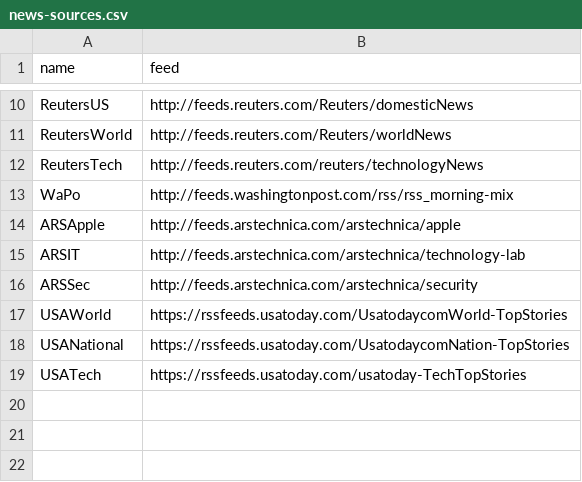
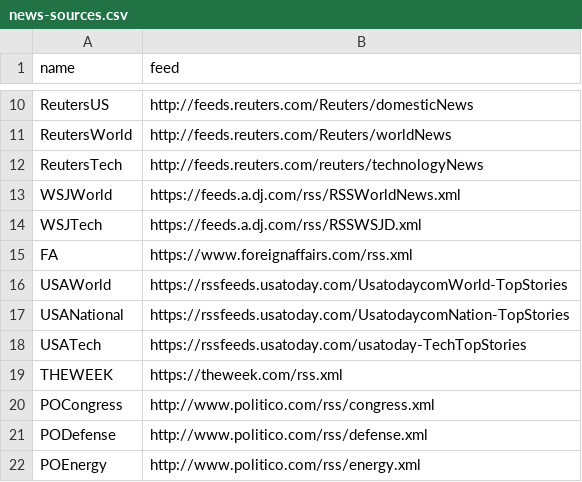
Before and after one commit to loatswil/PowerNews, a CSV file: news-sources.csv, drawn as a sheet; only a part is shown, gaps mark what is left out; removed rows and columns are numbered as before the commit, all else as after; the diff names each change by its address in the sheet, - before the commit and + after, or states it on an @@ line.

Commit message:
Sources

```diff
--- a/news-sources.csv
+++ b/news-sources.csv
-row 13: WaPo | http://feeds.washingtonpost.com/rss/rss_morning-mix
-row 14: ARSApple | http://feeds.arstechnica.com/arstechnica/apple
-row 15: ARSIT | http://feeds.arstechnica.com/arstechnica/technology-lab
-row 16: ARSSec | http://feeds.arstechnica.com/arstechnica/security
+row 13: WSJWorld | https://feeds.a.dj.com/rss/RSSWorldNews.xml
+row 14: WSJTech | https://feeds.a.dj.com/rss/RSSWSJD.xml
+row 15: FA | https://www.foreignaffairs.com/rss.xml
+row 19: THEWEEK | https://theweek.com/rss.xml
+row 20: POCongress | http://www.politico.com/rss/congress.xml
+row 21: PODefense | http://www.politico.com/rss/defense.xml
+row 22: POEnergy | http://www.politico.com/rss/energy.xml
```
Also changed, not shown: 2 other files.
